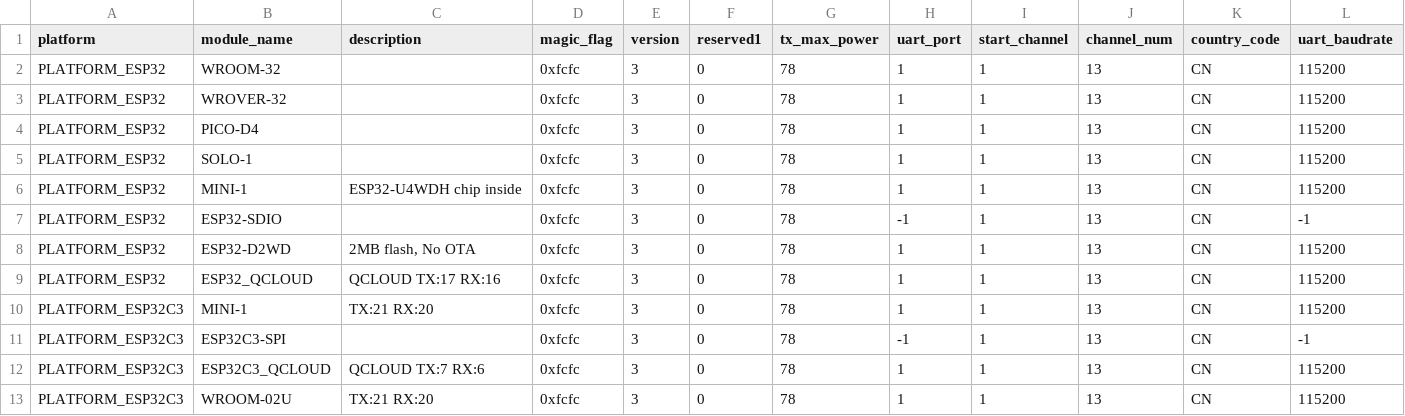
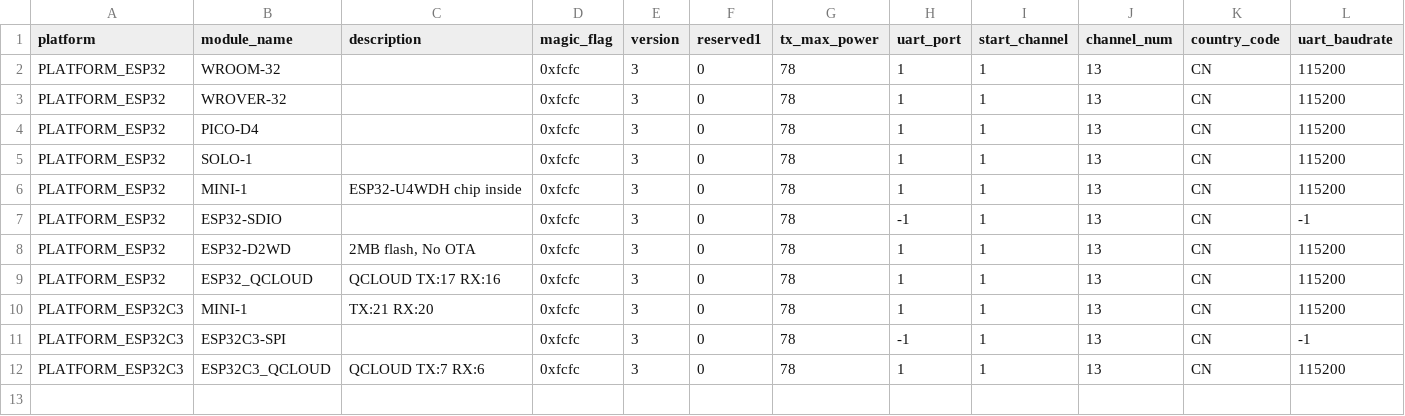
Before and after one commit to flylink-code/esp-at, a CSV file: components/customized_partitions/raw_data/factory_param/factory_param_data.csv, drawn as a sheet; only a part is shown; rows hold the shown columns only; the diff names each change by its address in the sheet, - before the commit and + after, or states it on an @@ line.

Commit message:
移除

```diff
--- a/components/customized_partitions/raw_data/factory_param/factory_param_data.csv
+++ b/components/customized_partitions/raw_data/factory_param/factory_param_data.csv
-row 13: PLATFORM_ESP32C3 | WROOM-02U | TX:21 RX:20 | 0xfcfc | 3 | 0 | 78 | 1 | 1 | 13 | CN | 115200
```
